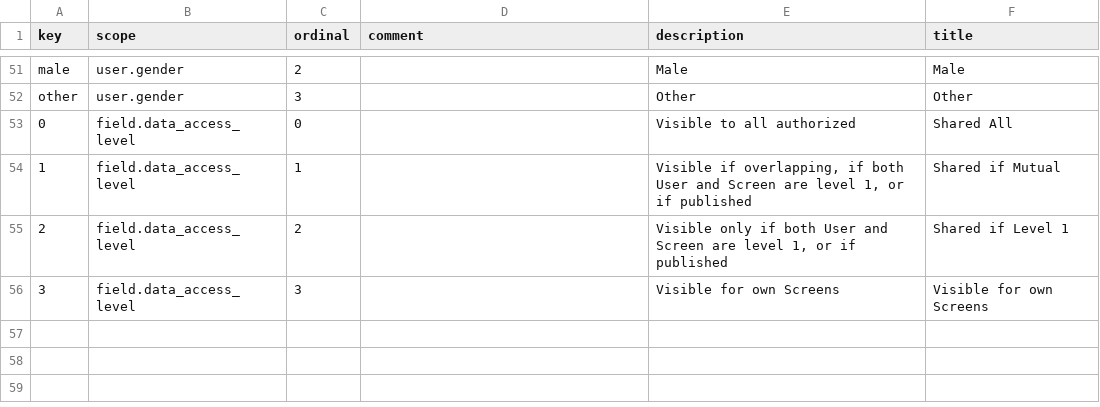
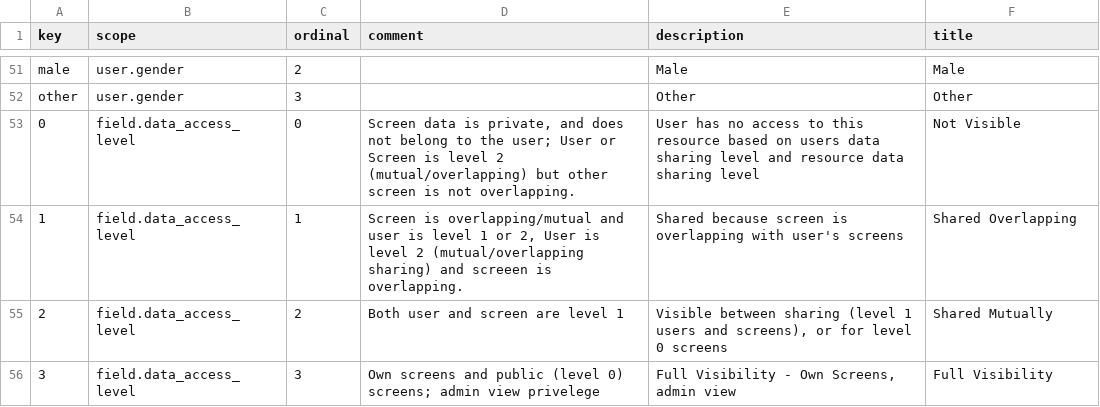
Before and after one commit to seanderickson/lims, a CSV file: reports/static/api_init/vocabulary_data.csv, drawn as a sheet; only a part is shown, gaps mark what is left out.

Commit message:
api checkpoint: complex search, result_value columns for well search

```diff
--- a/reports/static/api_init/vocabulary_data.csv
+++ b/reports/static/api_init/vocabulary_data.csv
@@ -52,5 +52,5 @@ male,user.gender,2,,Male,Male
 other,user.gender,3,,Other,Other
-0,field.data_access_level,0,,"Visible to all authorized","Shared All"
-1,field.data_access_level,1,,"Visible if overlapping, if both User and Screen are level 1, or if published","Shared if Mutual"
-2,field.data_access_level,2,,"Visible only if both User and Screen are level 1, or if published","Shared if Level 1"
-3,field.data_access_level,3,,"Visible for own Screens","Visible for own Screens"
+0,field.data_access_level,0,"Screen data is private, and does not belong to the user; User or Screen is level 2 (mutual/overlapping) but other screen is not overlapping.","User has no access to this resource based on users data sharing level and resource data sharing level","Not Visible"
+1,field.data_access_level,1,"Screen is overlapping/mutual and user is level 1 or 2, User is level 2 (mutual/overlapping sharing) and screeen is overlapping.","Shared because screen is overlapping with user's screens","Shared Overlapping"
+2,field.data_access_level,2,"Both user and screen are level 1","Visible between sharing (level 1 users and screens), or for level 0 screens","Shared Mutually"
+3,field.data_access_level,3,"Own screens and public (level 0) screens; admin view privelege","Full Visibility - Own Screens, admin view","Full Visibility"
```
Also changed, not shown: db/static/api_init/metahash_fields_datacolumn.csv, 6 other files.
